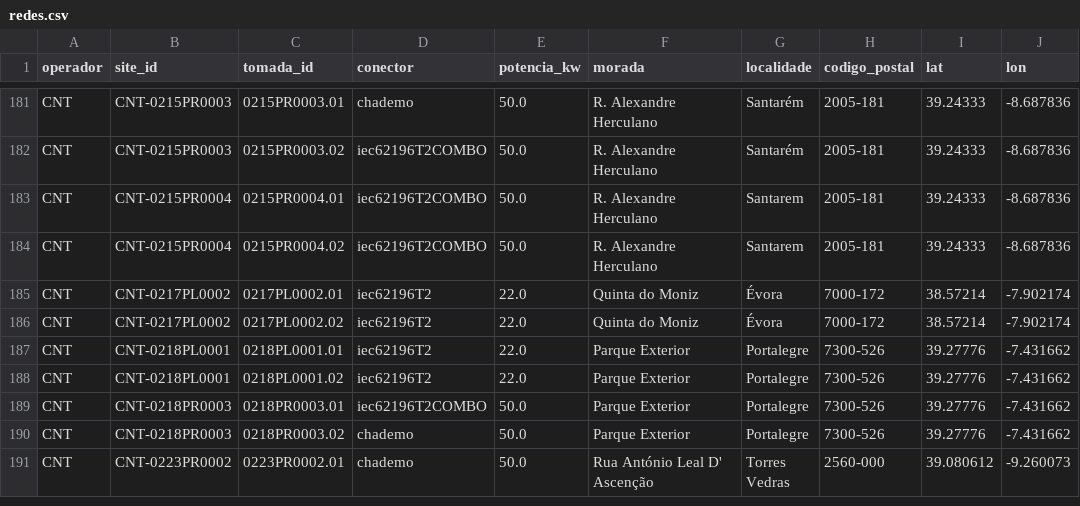
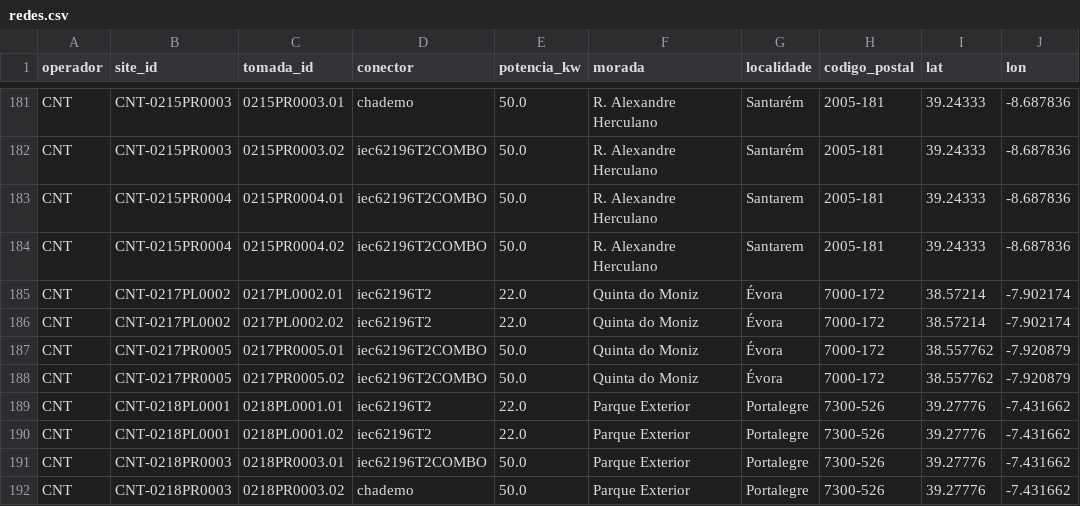
Before and after one commit to migmir1977/carregamento_miguel, a CSV file: data/redes.csv, drawn as a sheet; only a part is shown, gaps mark what is left out; the shorter side is filled out with more unchanged rows.

```diff
--- a/data/redes.csv
+++ b/data/redes.csv
@@ -186,2 +186,4 @@ CNT,CNT-0217PL0002,0217PL0002.01,iec62196T2,22.0,Quinta do Moniz,Évora,7000-172
 CNT,CNT-0217PL0002,0217PL0002.02,iec62196T2,22.0,Quinta do Moniz,Évora,7000-172,38.57214,-7.902174
+CNT,CNT-0217PR0005,0217PR0005.01,iec62196T2COMBO,50.0,Quinta do Moniz,Évora,7000-172,38.557762,-7.920879
+CNT,CNT-0217PR0005,0217PR0005.02,iec62196T2COMBO,50.0,Quinta do Moniz,Évora,7000-172,38.557762,-7.920879
 CNT,CNT-0218PL0001,0218PL0001.01,iec62196T2,22.0,Parque Exterior,Portalegre,7300-526,39.27776,-7.431662
```
Also changed, not shown: 3 other files.
